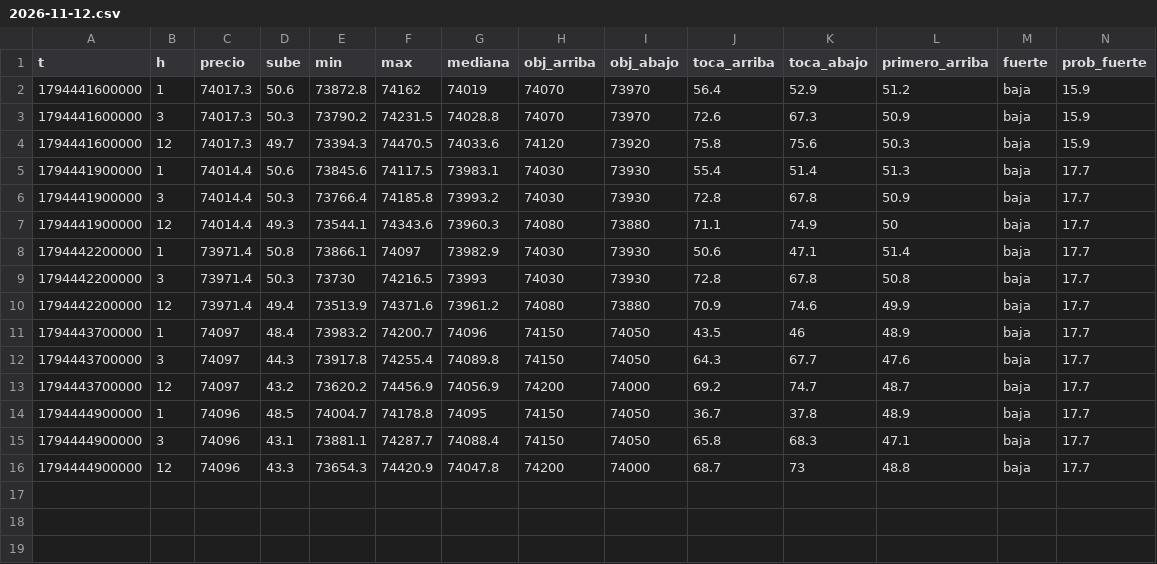
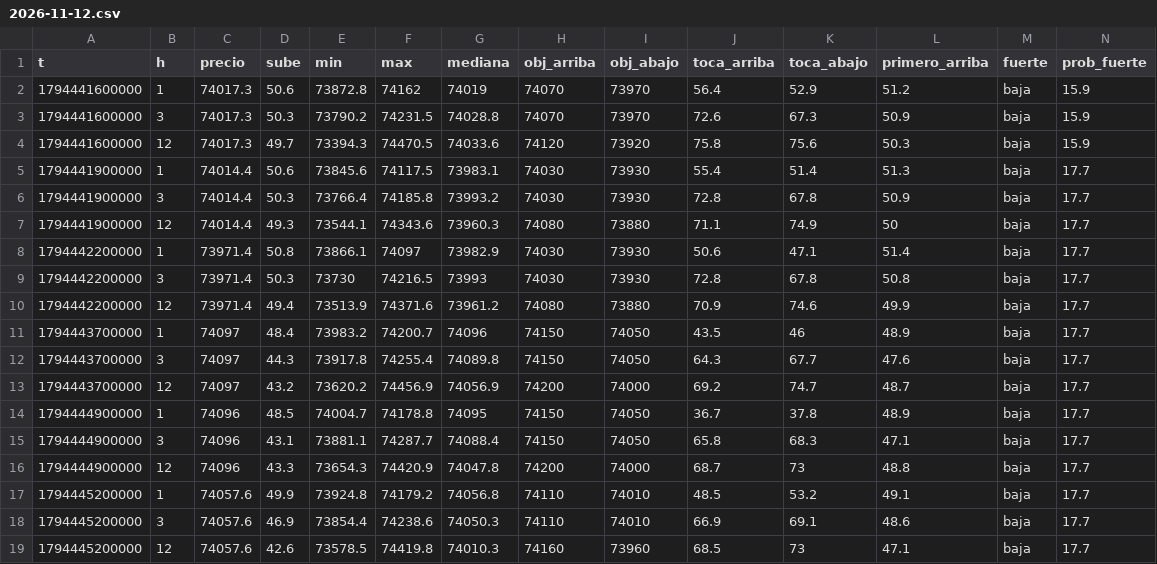
Before and after one commit to DiegoAdrian97/BTCAnalyzer, a CSV file: historial/BTC/5m/2026-11-12.csv, drawn as a sheet; only a part is shown; rows hold the shown columns only; the diff names each change by its address in the sheet, - before the commit and + after, or states it on an @@ line.

Commit message:
historial: 1 archivos

```diff
--- a/historial/BTC/5m/2026-11-12.csv
+++ b/historial/BTC/5m/2026-11-12.csv
+row 17: 1794445200000 | 1 | 74057.6 | 49.9 | 73924.8 | 74179.2 | 74056.8 | 74110 | 74010 | 48.5 | 53.2 | 49.1 | baja | 17.7
+row 18: 1794445200000 | 3 | 74057.6 | 46.9 | 73854.4 | 74238.6 | 74050.3 | 74110 | 74010 | 66.9 | 69.1 | 48.6 | baja | 17.7
+row 19: 1794445200000 | 12 | 74057.6 | 42.6 | 73578.5 | 74419.8 | 74010.3 | 74160 | 73960 | 68.5 | 73 | 47.1 | baja | 17.7
```
